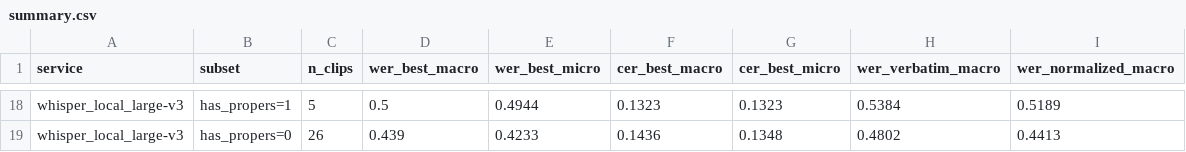
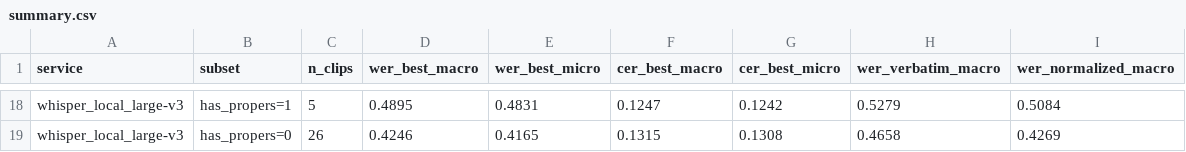
Before and after one commit to Tim2190/Kaz-ASR-codeswitch-benchmark, a CSV file: results/summary.csv, drawn as a sheet; only a part is shown, gaps mark what is left out; the diff covers the shown part only; the diff names each change by its address in the sheet, - before the commit and + after, or states it on an @@ line.

```diff
--- a/results/summary.csv
+++ b/results/summary.csv
-D18 (wer_best_macro): 0.5
+D18 (wer_best_macro): 0.4895
-E18 (wer_best_micro): 0.4944
+E18 (wer_best_micro): 0.4831
-F18 (cer_best_macro): 0.1323
+F18 (cer_best_macro): 0.1247
-G18 (cer_best_micro): 0.1323
+G18 (cer_best_micro): 0.1242
-H18 (wer_verbatim_macro): 0.5384
+H18 (wer_verbatim_macro): 0.5279
-I18 (wer_normalized_macro): 0.5189
+I18 (wer_normalized_macro): 0.5084
-D19 (wer_best_macro): 0.439
+D19 (wer_best_macro): 0.4246
-E19 (wer_best_micro): 0.4233
+E19 (wer_best_micro): 0.4165
-F19 (cer_best_macro): 0.1436
+F19 (cer_best_macro): 0.1315
-G19 (cer_best_micro): 0.1348
+G19 (cer_best_micro): 0.1308
-H19 (wer_verbatim_macro): 0.4802
+H19 (wer_verbatim_macro): 0.4658
-I19 (wer_normalized_macro): 0.4413
+I19 (wer_normalized_macro): 0.4269
```
Also changed, not shown: 30 edited cells elsewhere in this file, 8 other files.
